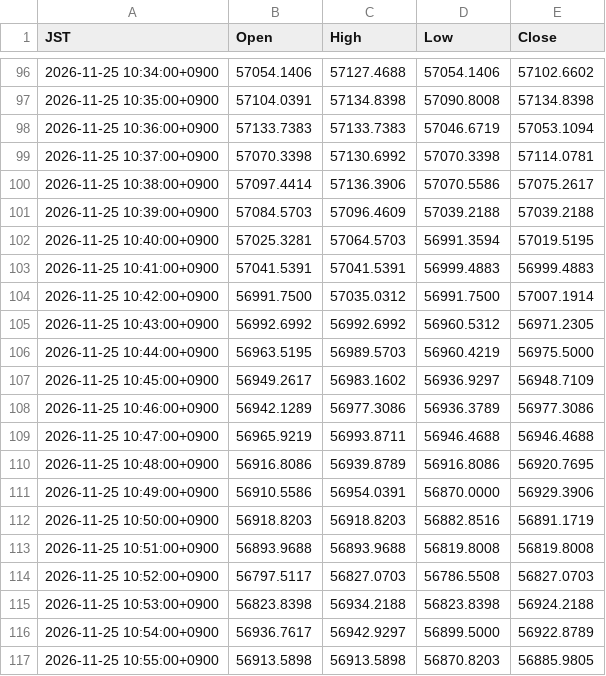
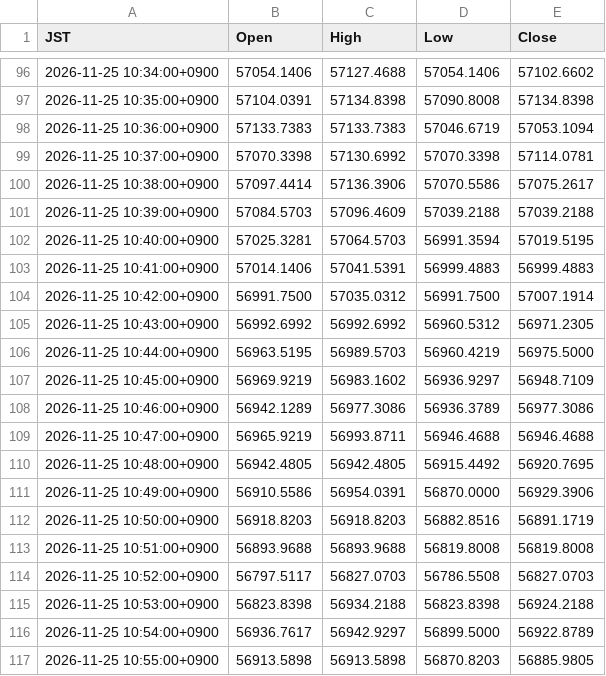
Before and after one commit to suzukimaruya9002-cmd/nikkei-ichimoku-dashboard, a CSV file: data/1m/2026-11-25.csv, drawn as a sheet; only a part is shown, gaps mark what is left out; the diff covers the shown part only.

```diff
--- a/data/1m/2026-11-25.csv
+++ b/data/1m/2026-11-25.csv
@@ -102,3 +102,3 @@ JST,Open,High,Low,Close
 2026-11-25 10:40:00+0900,57025.3281,57064.5703,56991.3594,57019.5195
-2026-11-25 10:41:00+0900,57041.5391,57041.5391,56999.4883,56999.4883
+2026-11-25 10:41:00+0900,57014.1406,57041.5391,56999.4883,56999.4883
 2026-11-25 10:42:00+0900,56991.7500,57035.0312,56991.7500,57007.1914
@@ -106,6 +106,6 @@ JST,Open,High,Low,Close
 2026-11-25 10:44:00+0900,56963.5195,56989.5703,56960.4219,56975.5000
-2026-11-25 10:45:00+0900,56949.2617,56983.1602,56936.9297,56948.7109
+2026-11-25 10:45:00+0900,56969.9219,56983.1602,56936.9297,56948.7109
 2026-11-25 10:46:00+0900,56942.1289,56977.3086,56936.3789,56977.3086
 2026-11-25 10:47:00+0900,56965.9219,56993.8711,56946.4688,56946.4688
-2026-11-25 10:48:00+0900,56916.8086,56939.8789,56916.8086,56920.7695
+2026-11-25 10:48:00+0900,56942.4805,56942.4805,56915.4492,56920.7695
 2026-11-25 10:49:00+0900,56910.5586,56954.0391,56870.0000,56929.3906
```
Also changed, not shown: 33 added rows and 4 edited cells elsewhere in this file, data/daily_extrema.csv.
